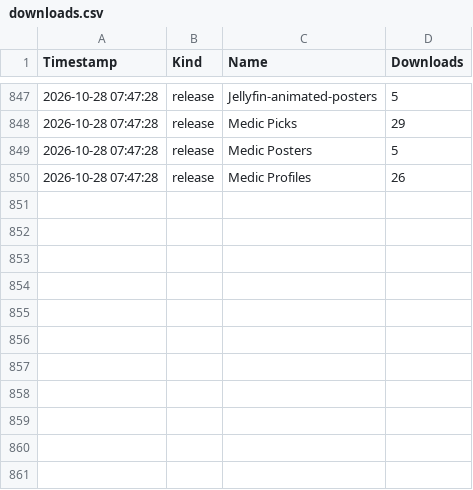
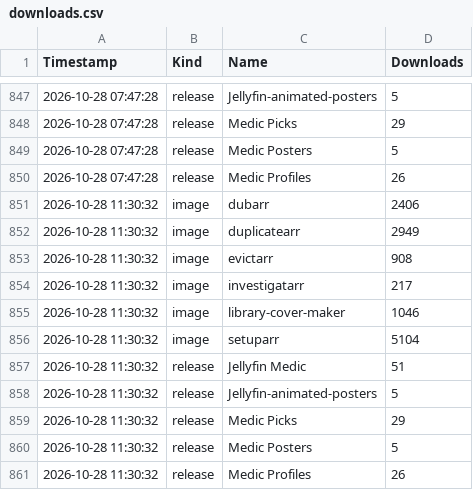
Before and after one commit to p1zzm1ssile/Jellyfin-Medic, a CSV file: downloads.csv, drawn as a sheet; only a part is shown, gaps mark what is left out; the diff names each change by its address in the sheet, - before the commit and + after, or states it on an @@ line.

```diff
--- a/downloads.csv
+++ b/downloads.csv
+row 851: 2026-10-28 11:30:32 | image | dubarr | 2406
+row 852: 2026-10-28 11:30:32 | image | duplicatearr | 2949
+row 853: 2026-10-28 11:30:32 | image | evictarr | 908
+row 854: 2026-10-28 11:30:32 | image | investigatarr | 217
+row 855: 2026-10-28 11:30:32 | image | library-cover-maker | 1046
+row 856: 2026-10-28 11:30:32 | image | setuparr | 5104
+row 857: 2026-10-28 11:30:32 | release | Jellyfin Medic | 51
+row 858: 2026-10-28 11:30:32 | release | Jellyfin-animated-posters | 5
+row 859: 2026-10-28 11:30:32 | release | Medic Picks | 29
+row 860: 2026-10-28 11:30:32 | release | Medic Posters | 5
+row 861: 2026-10-28 11:30:32 | release | Medic Profiles | 26
```
